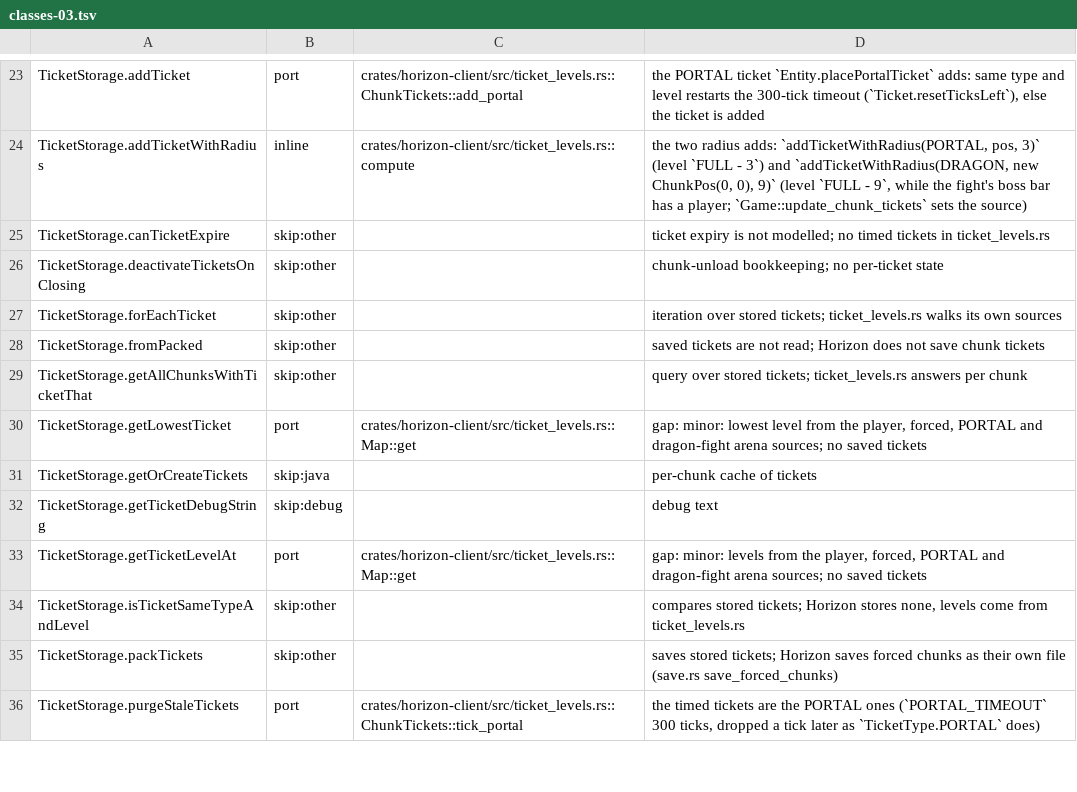
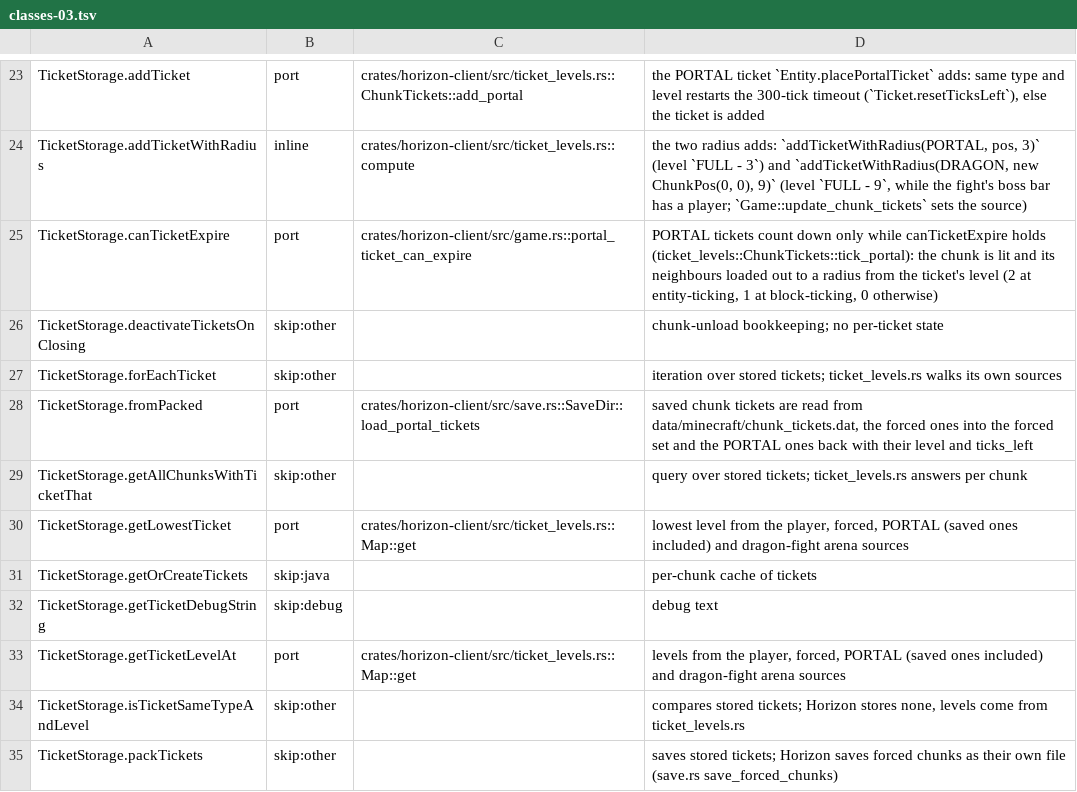
Before and after one commit to 0CYBER/horizon-free, a TSV file: tools/port_map/classes-03.tsv, drawn as a sheet; only a part is shown, gaps mark what is left out; the shorter side is filled out with more unchanged rows.

```diff
--- a/tools/port_map/classes-03.tsv
+++ b/tools/port_map/classes-03.tsv
@@ -24,11 +24,11 @@ TicketStorage.addTicket	port	crates/horizon-client/src/ticket_levels.rs::ChunkTi
 TicketStorage.addTicketWithRadius	inline	crates/horizon-client/src/ticket_levels.rs::compute	the two radius adds: `addTicketWithRadius(PORTAL, pos, 3)` (level `FULL - 3`) and `addTicketWithRadius(DRAGON, new ChunkPos(0, 0), 9)` (level `FULL - 9`, while the fight's boss bar has a player; `Game::update_chunk_tickets` sets the source)
-TicketStorage.canTicketExpire	skip:other		ticket expiry is not modelled; no timed tickets in ticket_levels.rs
+TicketStorage.canTicketExpire	port	crates/horizon-client/src/game.rs::portal_ticket_can_expire	PORTAL tickets count down only while canTicketExpire holds (ticket_levels::ChunkTickets::tick_portal): the chunk is lit and its neighbours loaded out to a radius from the ticket's level (2 at entity-ticking, 1 at block-ticking, 0 otherwise)
 TicketStorage.deactivateTicketsOnClosing	skip:other		chunk-unload bookkeeping; no per-ticket state
 TicketStorage.forEachTicket	skip:other		iteration over stored tickets; ticket_levels.rs walks its own sources
-TicketStorage.fromPacked	skip:other		saved tickets are not read; Horizon does not save chunk tickets
+TicketStorage.fromPacked	port	crates/horizon-client/src/save.rs::SaveDir::load_portal_tickets	saved chunk tickets are read from data/minecraft/chunk_tickets.dat, the forced ones into the forced set and the PORTAL ones back with their level and ticks_left
 TicketStorage.getAllChunksWithTicketThat	skip:other		query over stored tickets; ticket_levels.rs answers per chunk
-TicketStorage.getLowestTicket	port	crates/horizon-client/src/ticket_levels.rs::Map::get	gap: minor: lowest level from the player, forced, PORTAL and dragon-fight arena sources; no saved tickets
+TicketStorage.getLowestTicket	port	crates/horizon-client/src/ticket_levels.rs::Map::get	lowest level from the player, forced, PORTAL (saved ones included) and dragon-fight arena sources
 TicketStorage.getOrCreateTickets	skip:java		per-chunk cache of tickets
 TicketStorage.getTicketDebugString	skip:debug		debug text
-TicketStorage.getTicketLevelAt	port	crates/horizon-client/src/ticket_levels.rs::Map::get	gap: minor: levels from the player, forced, PORTAL and dragon-fight arena sources; no saved tickets
+TicketStorage.getTicketLevelAt	port	crates/horizon-client/src/ticket_levels.rs::Map::get	levels from the player, forced, PORTAL (saved ones included) and dragon-fight arena sources
 TicketStorage.isTicketSameTypeAndLevel	skip:other		compares stored tickets; Horizon stores none, levels come from ticket_levels.rs
```
Also changed, not shown: tools/port_map/client-001.tsv, tools/port_map/client2-001.tsv, 37 other files.
